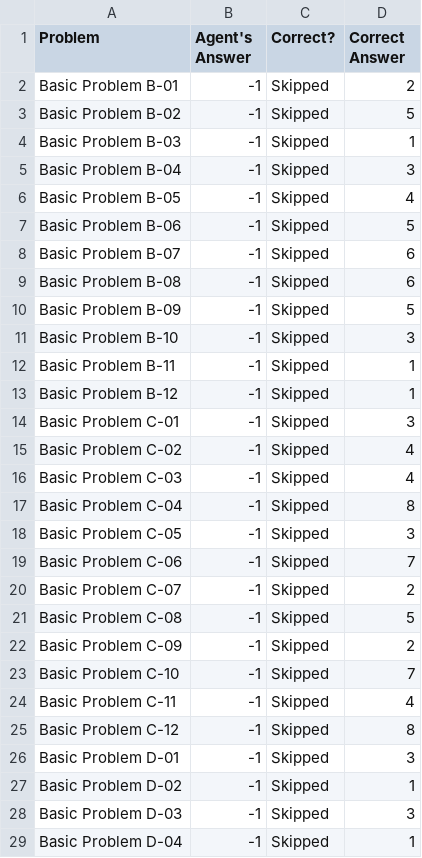
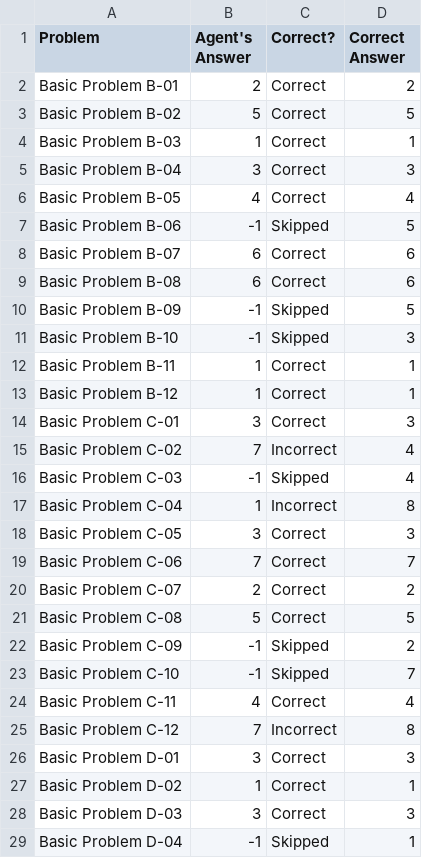
Before and after one commit to xiaomizhou616/KBAI-RPM, a CSV file: Project-Code-Python/ProblemResults.csv, drawn as a sheet; only a part is shown; the diff covers the shown part only.

Commit message:
full result ofter resolving E
regression introduced, need to debug

Set,Correct,Incorrect,Skipped
Basic Problems B,9,0,3
Basic Problems C,6,3,3
Basic Problems D,6,0,6
Basic Problems E,9,2,1

```diff
--- a/Project-Code-Python/ProblemResults.csv
+++ b/Project-Code-Python/ProblemResults.csv
@@ -1,29 +1,29 @@
 Problem,Agent's Answer,Correct?,Correct Answer
-Basic Problem B-01,-1,Skipped,2
-Basic Problem B-02,-1,Skipped,5
-Basic Problem B-03,-1,Skipped,1
-Basic Problem B-04,-1,Skipped,3
-Basic Problem B-05,-1,Skipped,4
+Basic Problem B-01,2,Correct,2
+Basic Problem B-02,5,Correct,5
+Basic Problem B-03,1,Correct,1
+Basic Problem B-04,3,Correct,3
+Basic Problem B-05,4,Correct,4
 Basic Problem B-06,-1,Skipped,5
-Basic Problem B-07,-1,Skipped,6
-Basic Problem B-08,-1,Skipped,6
+Basic Problem B-07,6,Correct,6
+Basic Problem B-08,6,Correct,6
 Basic Problem B-09,-1,Skipped,5
 Basic Problem B-10,-1,Skipped,3
-Basic Problem B-11,-1,Skipped,1
-Basic Problem B-12,-1,Skipped,1
-Basic Problem C-01,-1,Skipped,3
-Basic Problem C-02,-1,Skipped,4
+Basic Problem B-11,1,Correct,1
+Basic Problem B-12,1,Correct,1
+Basic Problem C-01,3,Correct,3
+Basic Problem C-02,7,Incorrect,4
 Basic Problem C-03,-1,Skipped,4
-Basic Problem C-04,-1,Skipped,8
-Basic Problem C-05,-1,Skipped,3
-Basic Problem C-06,-1,Skipped,7
-Basic Problem C-07,-1,Skipped,2
-Basic Problem C-08,-1,Skipped,5
+Basic Problem C-04,1,Incorrect,8
+Basic Problem C-05,3,Correct,3
+Basic Problem C-06,7,Correct,7
+Basic Problem C-07,2,Correct,2
+Basic Problem C-08,5,Correct,5
 Basic Problem C-09,-1,Skipped,2
 Basic Problem C-10,-1,Skipped,7
-Basic Problem C-11,-1,Skipped,4
-Basic Problem C-12,-1,Skipped,8
-Basic Problem D-01,-1,Skipped,3
-Basic Problem D-02,-1,Skipped,1
-Basic Problem D-03,-1,Skipped,3
+Basic Problem C-11,4,Correct,4
+Basic Problem C-12,7,Incorrect,8
+Basic Problem D-01,3,Correct,3
+Basic Problem D-02,1,Correct,1
+Basic Problem D-03,3,Correct,3
 Basic Problem D-04,-1,Skipped,1
```
Also changed, not shown: 6 edited cells elsewhere in this file, 3 other files.
